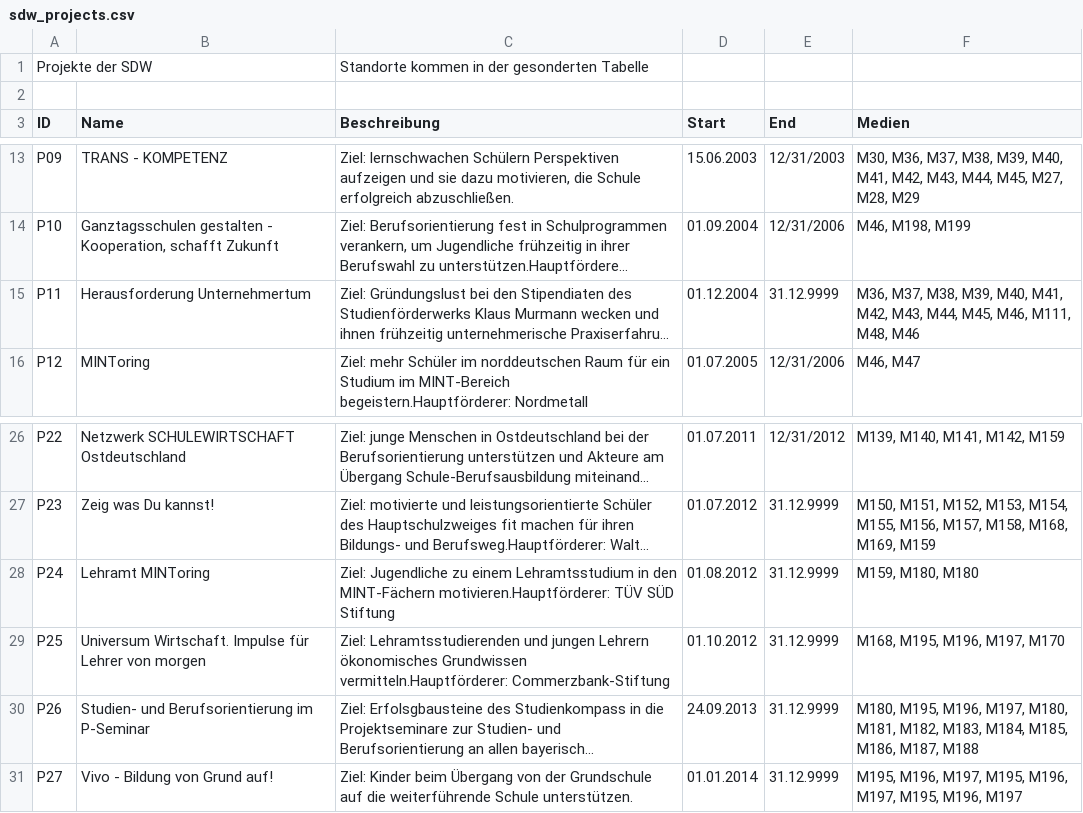
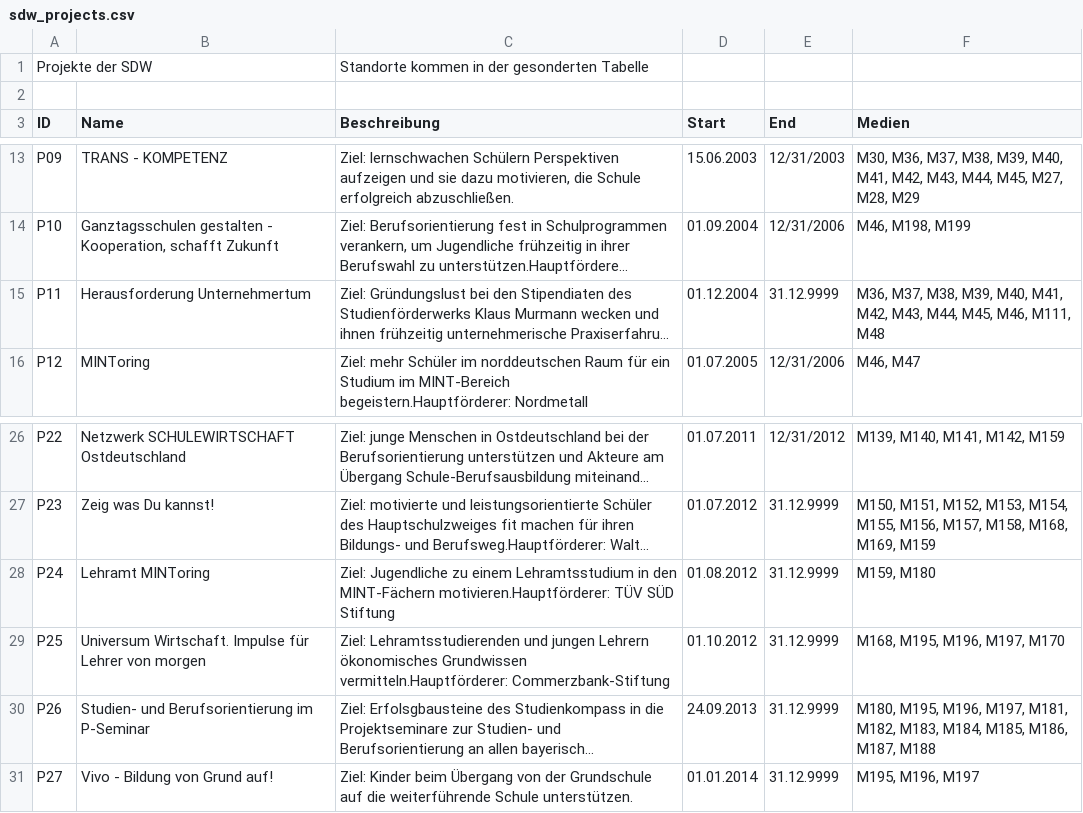
Before and after one commit to MenschMarcus/HistoGlobe_school, a CSV file: config/sdw/data/sdw_projects.csv, drawn as a sheet; only a part is shown, gaps mark what is left out; long unchanged cells end in …; the diff names each change by its address in the sheet, - before the commit and + after, or states it on an @@ line.

```diff
--- a/config/sdw/data/sdw_projects.csv
+++ b/config/sdw/data/sdw_projects.csv
-F15 (Medien): …M46, M111, M48, M46
+F15 (Medien): …M46, M111, M48
-F28 (Medien): M159, M180, M180
+F28 (Medien): M159, M180
-F30 (Medien): …M196, M197, M180, M181, M182,…
+F30 (Medien): …M196, M197, M181, M182,…
-F31 (Medien): M195, M196, M197, M195, M196, M197, M195, M196, M197
+F31 (Medien): M195, M196, M197
```
Also changed, not shown: config/sdw/data/sdw_medium.csv, config/sdw/data/sdw_projectEvent.csv.
